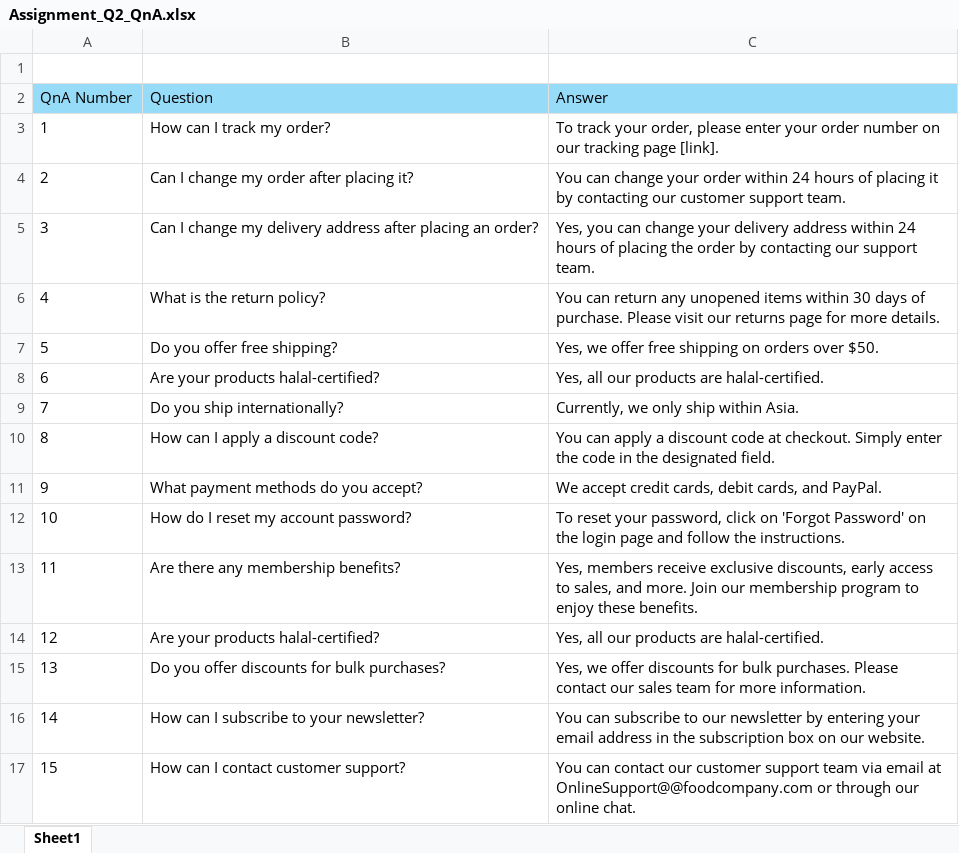
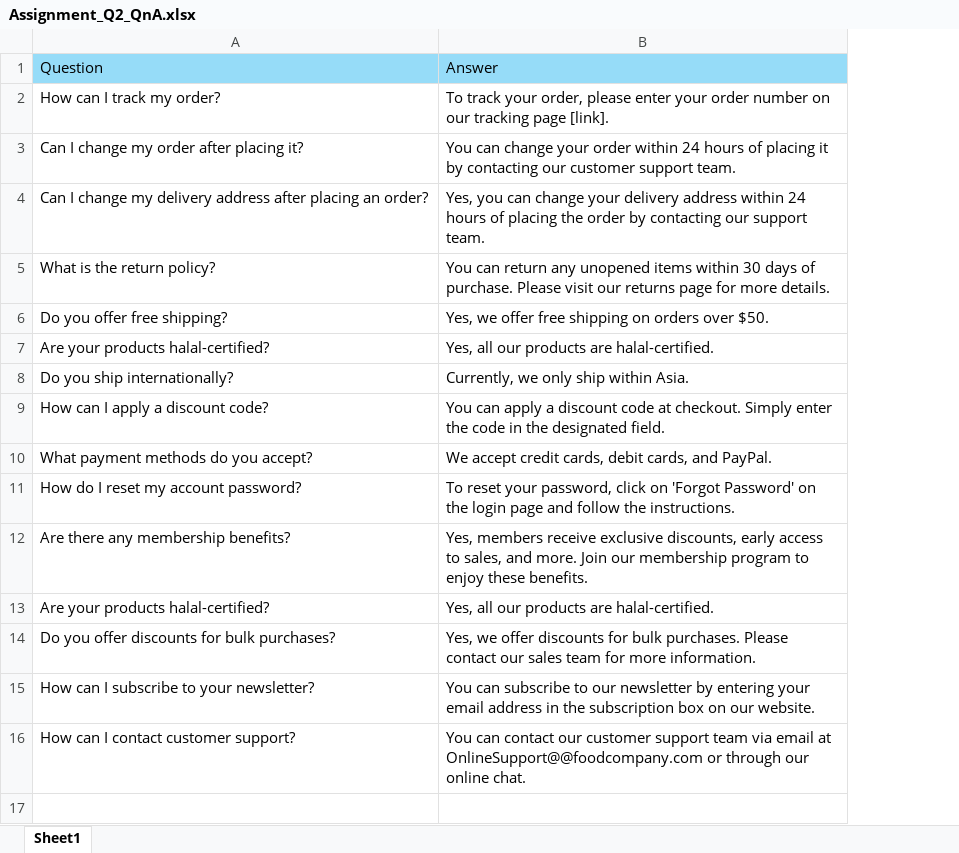
Before and after one commit to sathyadithyarithi/IT109_assignment_data, an Excel workbook: Assignment_Q2_QnA.xlsx, sheet Sheet1, drawn as a sheet; values as stored, in another font and other column widths than the file's, no borders; removed rows and columns are numbered as before the commit, all else as after; the diff names each change by its address in the sheet, - before the commit and + after, or states it on an @@ line.

Commit message:
Add files via upload

```diff
--- a/Assignment_Q2_QnA.xlsx (sheet Sheet1)
+++ b/Assignment_Q2_QnA.xlsx (sheet Sheet1)
-column A, rows 2-17: QnA Number | 1 | 2 | 3 | 4 | 5 | 6 | 7 | 8 | 9 | 10 | 11 | 12 | 13 | 14 | 15
-row 1: (empty)
```
